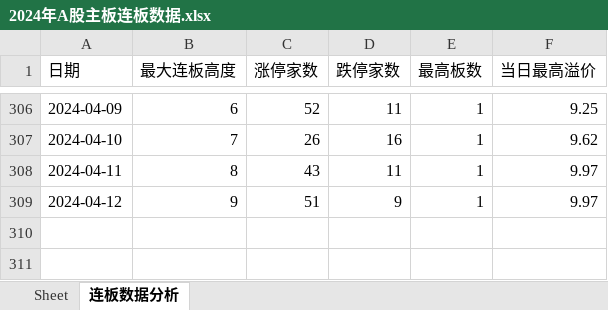
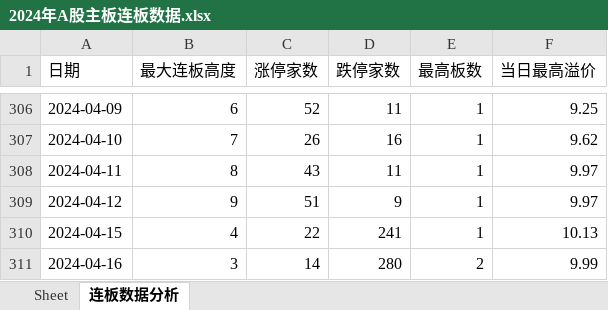
Before and after one commit to bozaigao/quantification, an Excel workbook: 2024/2024年A股主板连板数据.xlsx, sheet 连板数据分析, drawn as a sheet; only a part is shown, gaps mark what is left out; values as stored, in another font and other column widths than the file's, no borders; charts and pictures not drawn; the diff names each change by its address in the sheet, - before the commit and + after, or states it on an @@ line.

```diff
--- a/2024/2024年A股主板连板数据.xlsx (sheet 连板数据分析)
+++ b/2024/2024年A股主板连板数据.xlsx (sheet 连板数据分析)
+row 310: 2024-04-15 | 4 | 22 | 241 | 1 | 10.13
+row 311: 2024-04-16 | 3 | 14 | 280 | 2 | 9.99
```
Also changed, not shown: sheet Sheet, charts or pictures, 2024年A股主板连板数据.xlsx, 12 other files.
